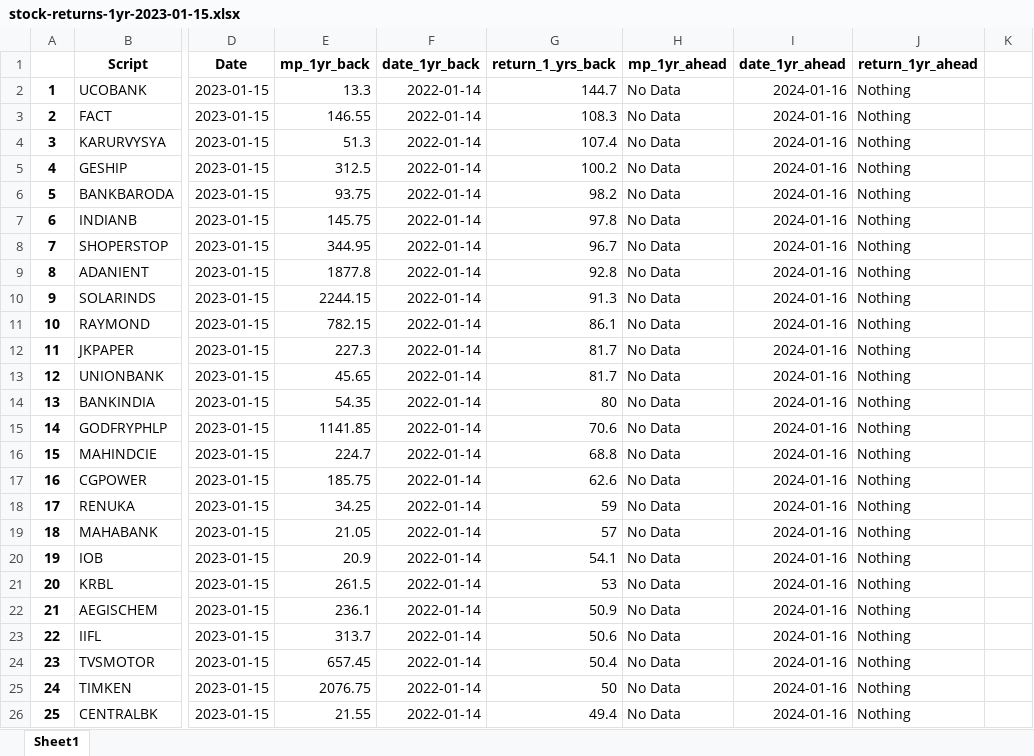
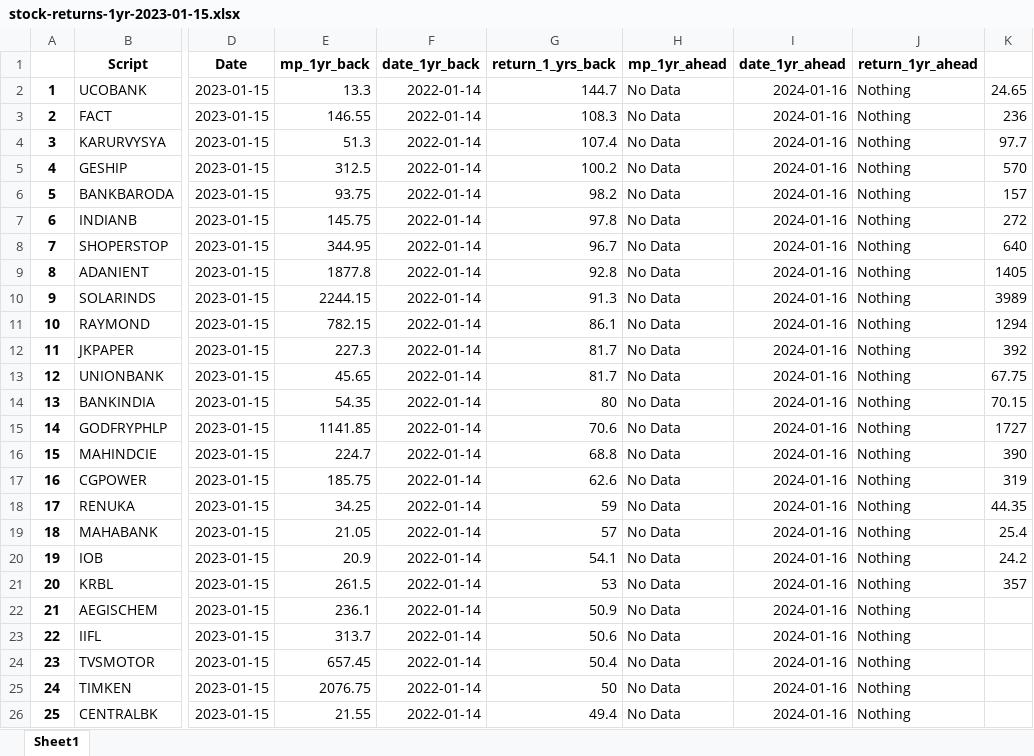
Before and after one commit to vanquish87/cagr-analysis, an Excel workbook: research/1yr/stock-returns-1yr-2023-01-15.xlsx, sheet Sheet1, drawn as a sheet; only a part is shown, gaps mark what is left out; values as stored, in another font and other column widths than the file's, no borders; the diff names each change by its address in the sheet, - before the commit and + after, or states it on an @@ line.

```diff
--- a/research/1yr/stock-returns-1yr-2023-01-15.xlsx (sheet Sheet1)
+++ b/research/1yr/stock-returns-1yr-2023-01-15.xlsx (sheet Sheet1)
-K2: (empty)
+K2: 24.65
-K3: (empty)
+K3: 236
-K4: (empty)
+K4: 97.7
-K5: (empty)
+K5: 570
-K6: (empty)
+K6: 157
-K7: (empty)
+K7: 272
-K8: (empty)
+K8: 640
-K9: (empty)
+K9: 1405
-K10: (empty)
+K10: 3989
-K11: (empty)
+K11: 1294
-K12: (empty)
+K12: 392
-K13: (empty)
+K13: 67.75
-K14: (empty)
+K14: 70.15
-K15: (empty)
+K15: 1727
-K16: (empty)
+K16: 390
-K17: (empty)
+K17: 319
-K18: (empty)
+K18: 44.35
-K19: (empty)
+K19: 25.4
-K20: (empty)
+K20: 24.2
-K21: (empty)
+K21: 357
```
Also changed, not shown: 2 other files.
